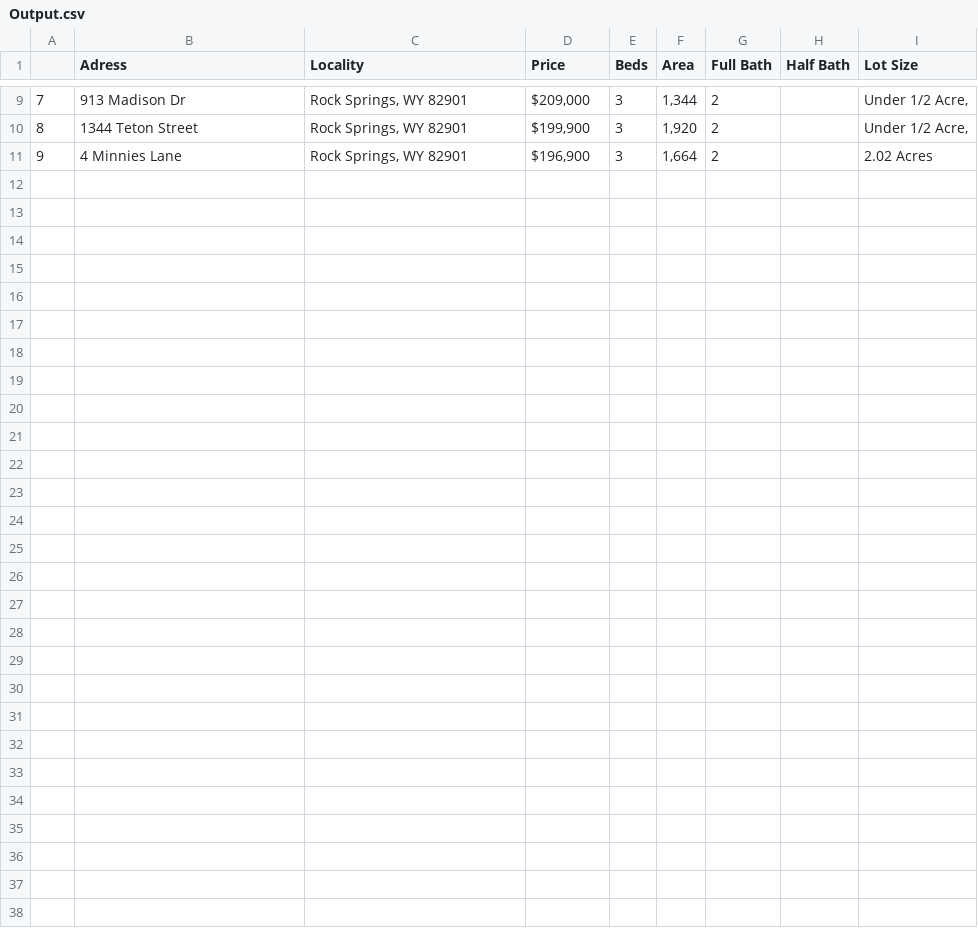
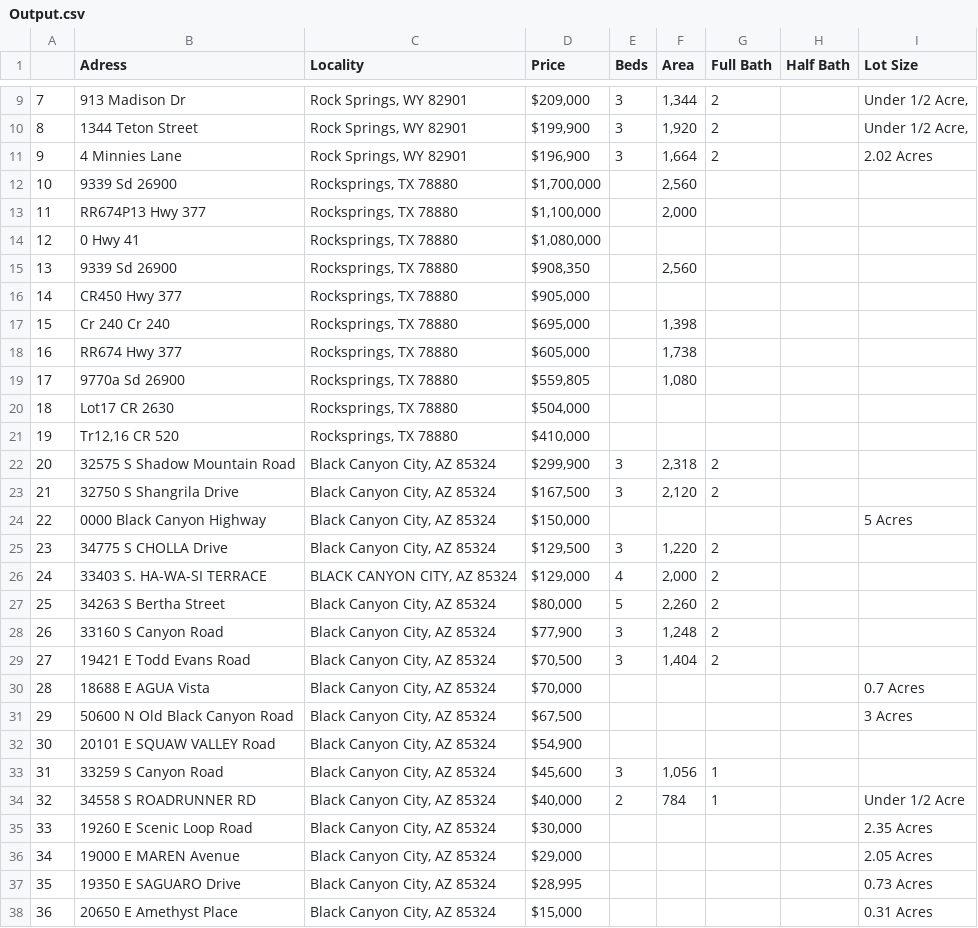
Before and after one commit to memolinda/WebScraper, a CSV file: Output.csv, drawn as a sheet; only a part is shown, gaps mark what is left out; the diff names each change by its address in the sheet, - before the commit and + after, or states it on an @@ line.

```diff
--- a/Output.csv
+++ b/Output.csv
+row 12: 10 | 9339 Sd 26900 | Rocksprings, TX 78880 | $1,700,000 |  | 2,560
+row 13: 11 | RR674P13 Hwy 377 | Rocksprings, TX 78880 | $1,100,000 |  | 2,000
+row 14: 12 | 0 Hwy 41 | Rocksprings, TX 78880 | $1,080,000
+row 15: 13 | 9339 Sd 26900 | Rocksprings, TX 78880 | $908,350 |  | 2,560
+row 16: 14 | CR450 Hwy 377 | Rocksprings, TX 78880 | $905,000
+row 17: 15 | Cr 240 Cr 240 | Rocksprings, TX 78880 | $695,000 |  | 1,398
+row 18: 16 | RR674 Hwy 377 | Rocksprings, TX 78880 | $605,000 |  | 1,738
+row 19: 17 | 9770a Sd 26900 | Rocksprings, TX 78880 | $559,805 |  | 1,080
+row 20: 18 | Lot17 CR 2630 | Rocksprings, TX 78880 | $504,000
+row 21: 19 | Tr12,16 CR 520 | Rocksprings, TX 78880 | $410,000
+row 22: 20 | 32575 S Shadow Mountain Road | Black Canyon City, AZ 85324 | $299,900 | 3 | 2,318 | 2
+row 23: 21 | 32750 S Shangrila Drive | Black Canyon City, AZ 85324 | $167,500 | 3 | 2,120 | 2
+row 24: 22 | 0000 Black Canyon Highway | Black Canyon City, AZ 85324 | $150,000 |  |  |  |  | 5 Acres
+row 25: 23 | 34775 S CHOLLA Drive | Black Canyon City, AZ 85324 | $129,500 | 3 | 1,220 | 2
+row 26: 24 | 33403 S. HA-WA-SI TERRACE | BLACK CANYON CITY, AZ 85324 | $129,000 | 4 | 2,000 | 2
+row 27: 25 | 34263 S Bertha Street | Black Canyon City, AZ 85324 | $80,000 | 5 | 2,260 | 2
+row 28: 26 | 33160 S Canyon Road | Black Canyon City, AZ 85324 | $77,900 | 3 | 1,248 | 2
+row 29: 27 | 19421 E Todd Evans Road | Black Canyon City, AZ 85324 | $70,500 | 3 | 1,404 | 2
+row 30: 28 | 18688 E AGUA Vista | Black Canyon City, AZ 85324 | $70,000 |  |  |  |  | 0.7 Acres
+row 31: 29 | 50600 N Old Black Canyon Road | Black Canyon City, AZ 85324 | $67,500 |  |  |  |  | 3 Acres
+row 32: 30 | 20101 E SQUAW VALLEY Road | Black Canyon City, AZ 85324 | $54,900
+row 33: 31 | 33259 S Canyon Road | Black Canyon City, AZ 85324 | $45,600 | 3 | 1,056 | 1
+row 34: 32 | 34558 S ROADRUNNER RD | Black Canyon City, AZ 85324 | $40,000 | 2 | 784 | 1 |  | Under 1/2 Acre
+row 35: 33 | 19260 E Scenic Loop Road | Black Canyon City, AZ 85324 | $30,000 |  |  |  |  | 2.35 Acres
+row 36: 34 | 19000 E MAREN Avenue | Black Canyon City, AZ 85324 | $29,000 |  |  |  |  | 2.05 Acres
+row 37: 35 | 19350 E SAGUARO Drive | Black Canyon City, AZ 85324 | $28,995 |  |  |  |  | 0.73 Acres
+row 38: 36 | 20650 E Amethyst Place | Black Canyon City, AZ 85324 | $15,000 |  |  |  |  | 0.31 Acres
```
Also changed, not shown: 1 other file.
